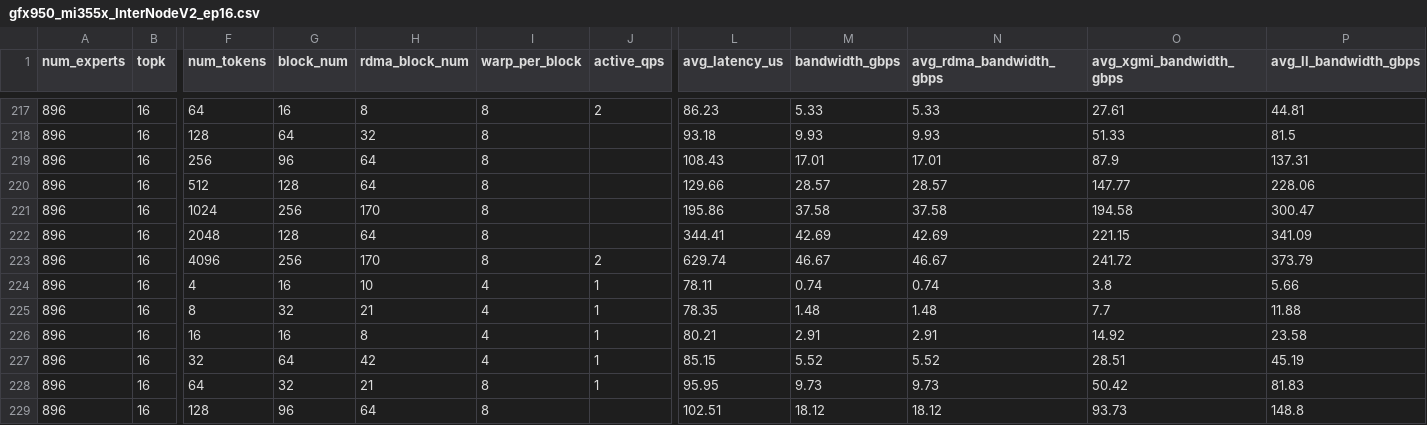
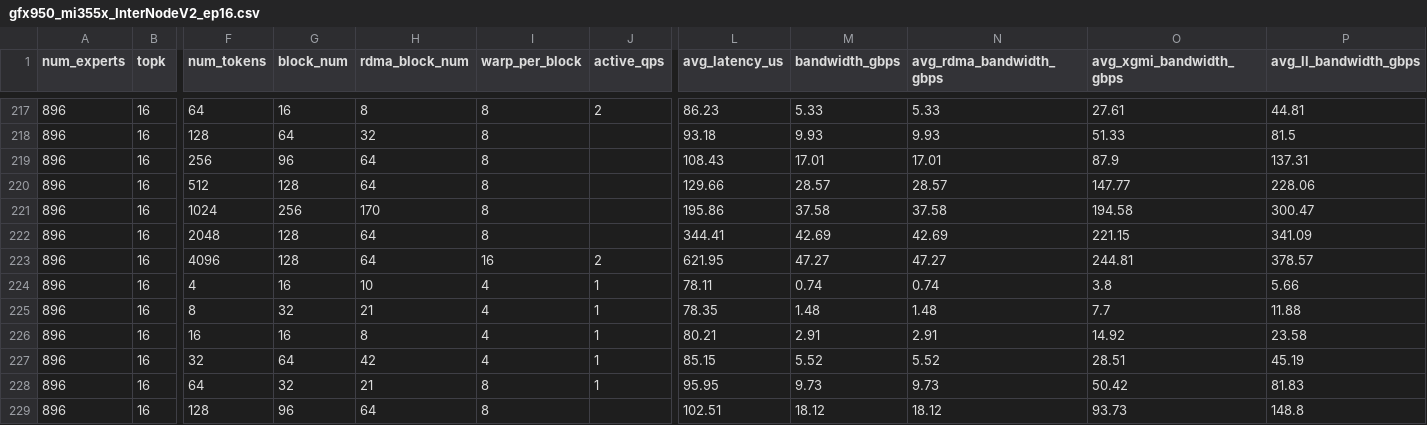
Before and after one commit to ROCm/mori, a CSV file: python/mori/ops/dispatch_combine_v2/tuning_configs/gfx950_mi355x_InterNodeV2_ep16.csv, drawn as a sheet; only a part is shown, gaps mark what is left out; the diff names each change by its address in the sheet, - before the commit and + after, or states it on an @@ line.

```diff
--- a/python/mori/ops/dispatch_combine_v2/tuning_configs/gfx950_mi355x_InterNodeV2_ep16.csv
+++ b/python/mori/ops/dispatch_combine_v2/tuning_configs/gfx950_mi355x_InterNodeV2_ep16.csv
-G223 (block_num): 256
+G223 (block_num): 128
-H223 (rdma_block_num): 170
+H223 (rdma_block_num): 64
-I223 (warp_per_block): 8
+I223 (warp_per_block): 16
-L223 (avg_latency_us): 629.74
+L223 (avg_latency_us): 621.95
-M223 (bandwidth_gbps): 46.67
+M223 (bandwidth_gbps): 47.27
-N223 (avg_rdma_bandwidth_gbps): 46.67
+N223 (avg_rdma_bandwidth_gbps): 47.27
-O223 (avg_xgmi_bandwidth_gbps): 241.72
+O223 (avg_xgmi_bandwidth_gbps): 244.81
-P223 (avg_ll_bandwidth_gbps): 373.79
+P223 (avg_ll_bandwidth_gbps): 378.57
```
